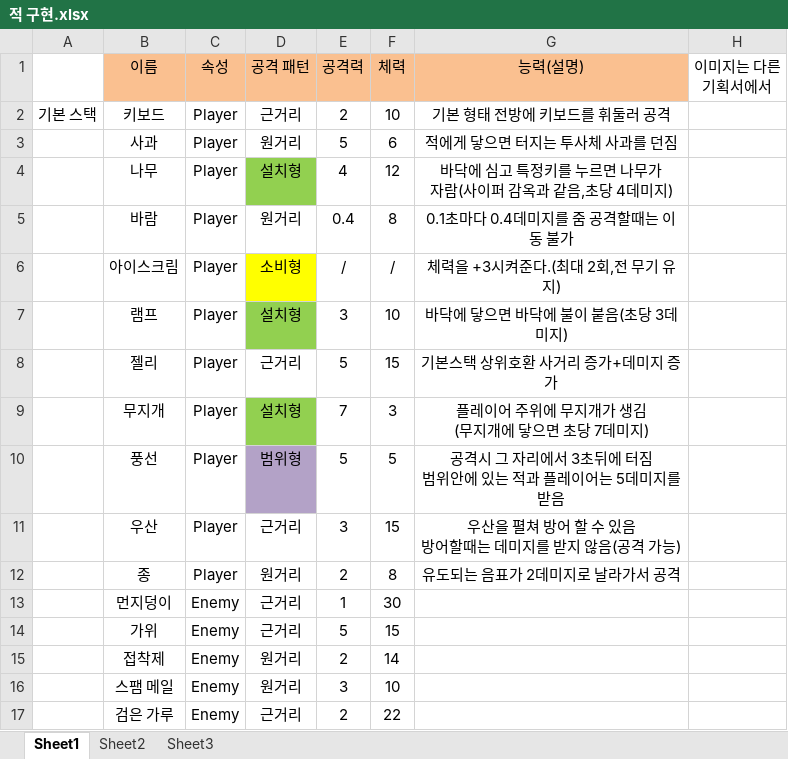
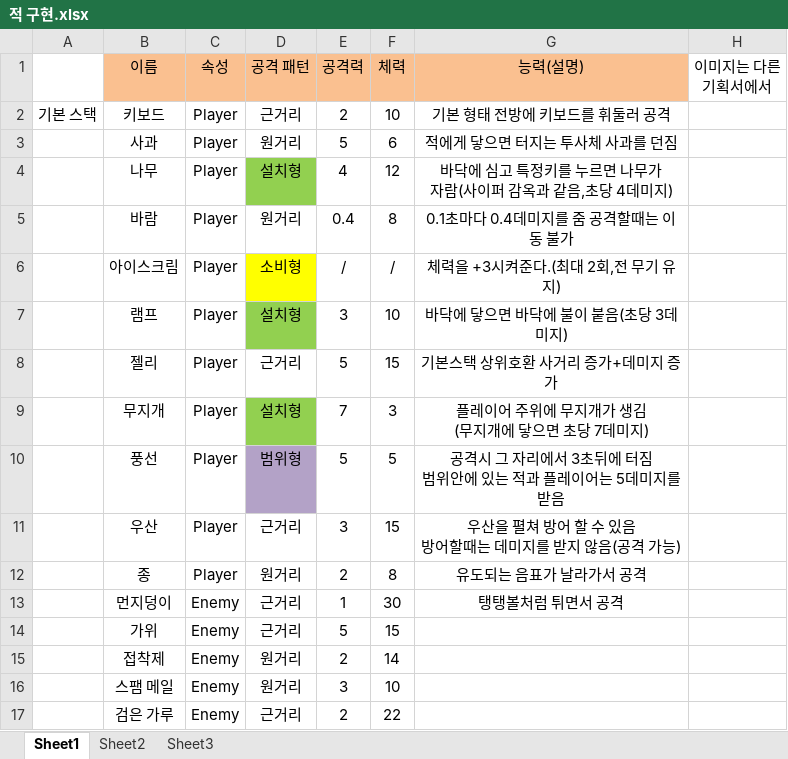
Before and after one commit to sirsirno/STAC2021_taehyen, an Excel workbook: STAC2021/적 구현.xlsx, sheet Sheet1, drawn as a sheet; values as stored, in another font and other column widths than the file's, no borders; conditional formats not drawn; the diff names each change by its address in the sheet, - before the commit and + after, or states it on an @@ line.

Commit message:
아하 적 컨셉 기획

```diff
--- a/STAC2021/적 구현.xlsx (sheet Sheet1)
+++ b/STAC2021/적 구현.xlsx (sheet Sheet1)
-G12 (능력(설명)): 유도되는 음표가 2데미지로 날라가서 공격
+G12 (능력(설명)): 유도되는 음표가 날라가서 공격
-G13 (능력(설명)): (empty)
+G13 (능력(설명)): 탱탱볼처럼 튀면서 공격
```
